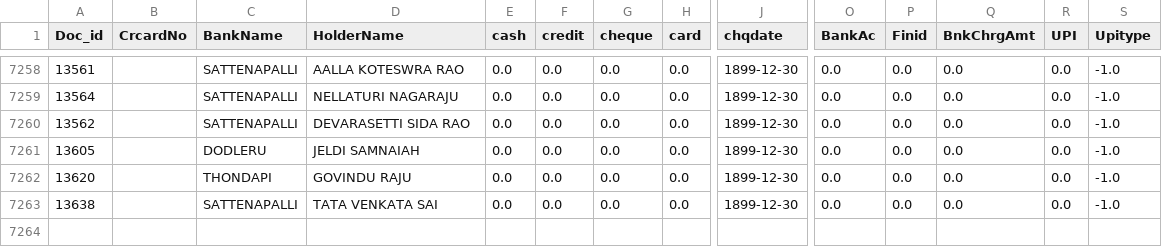
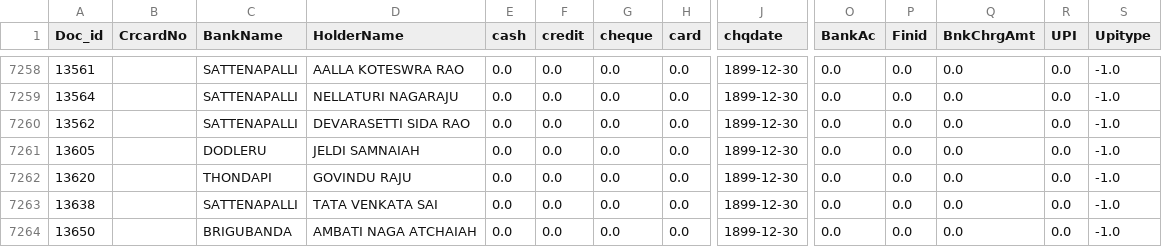
Before and after one commit to krishnasai-narayana/3goils, a CSV file: data/CreditCard.csv, drawn as a sheet; only a part is shown, gaps mark what is left out; rows hold the shown columns only; the diff names each change by its address in the sheet, - before the commit and + after, or states it on an @@ line.

Commit message:
Data update: 08-11-2026

```diff
--- a/data/CreditCard.csv
+++ b/data/CreditCard.csv
+row 7264: 13650 |  | BRIGUBANDA | AMBATI NAGA ATCHAIAH | 0.0 | 0.0 | 0.0 | 0.0 | 1899-12-30 | 0.0 | 0.0 | 0.0 | 0.0 | -1.0
```
Also changed, not shown: data/Doc_MaxId.csv, data/NAME_TRAN.csv, 7 other files.
